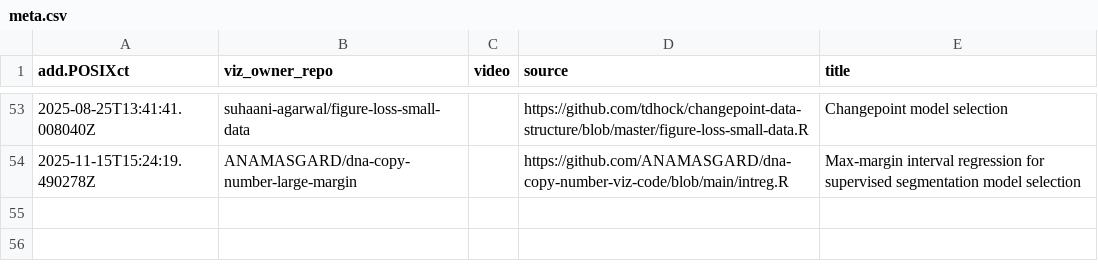
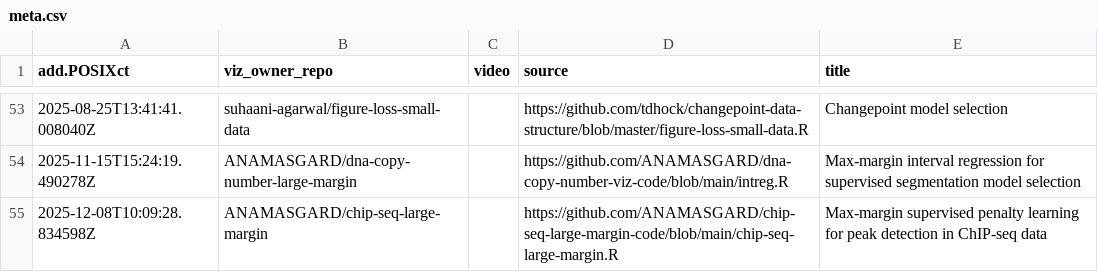
Before and after one commit to tdhock/gallery, a CSV file: meta.csv, drawn as a sheet; only a part is shown, gaps mark what is left out; the diff names each change by its address in the sheet, - before the commit and + after, or states it on an @@ line.

```diff
--- a/meta.csv
+++ b/meta.csv
+row 55: 2025-12-08T10:09:28.834598Z | ANAMASGARD/chip-seq-large-margin |  | https://github.com/ANAMASGARD/chip-seq-large-margin-code/blob/main/chip-seq-large-margin.R | Max-margin supervised penalty learning for peak detection in ChIP-seq data
```
Also changed, not shown: error.csv, 3 other files.
